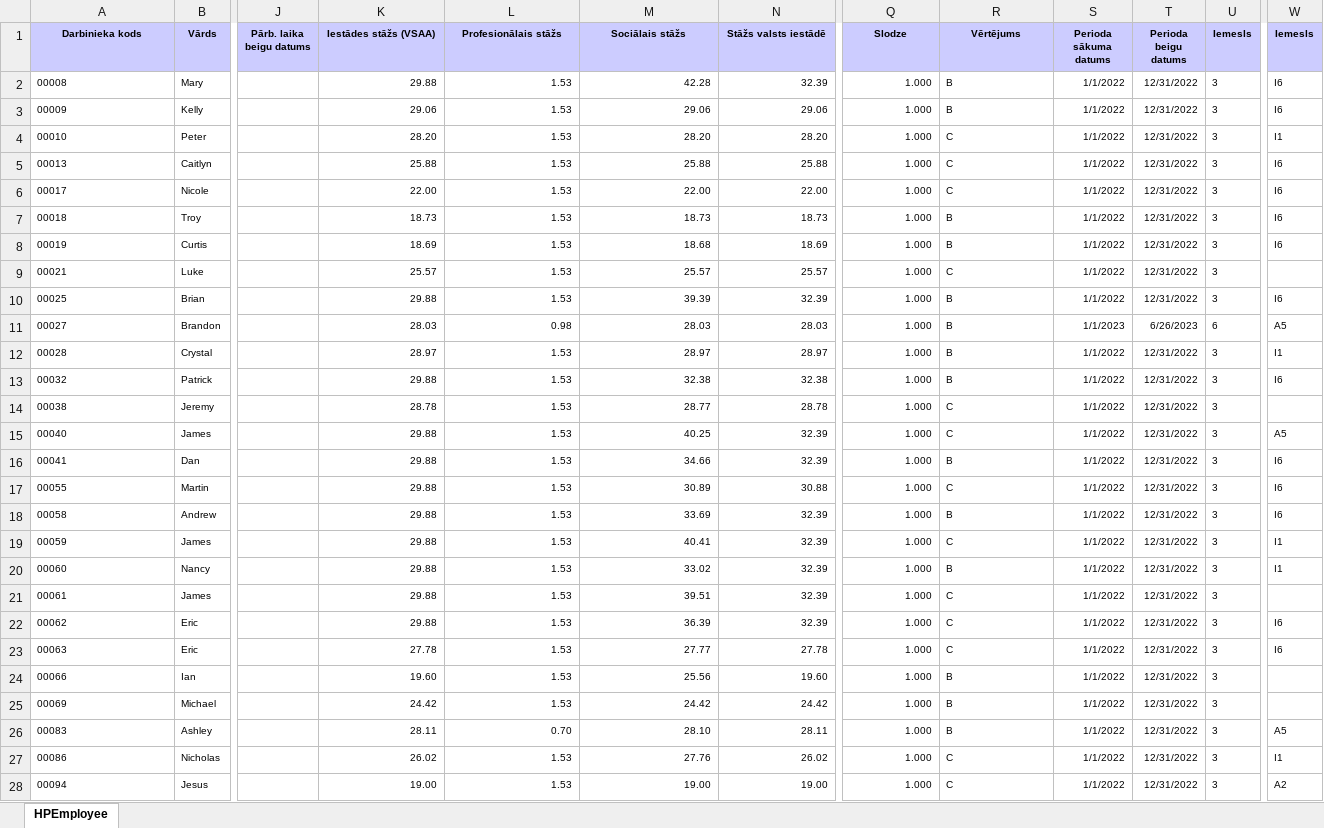
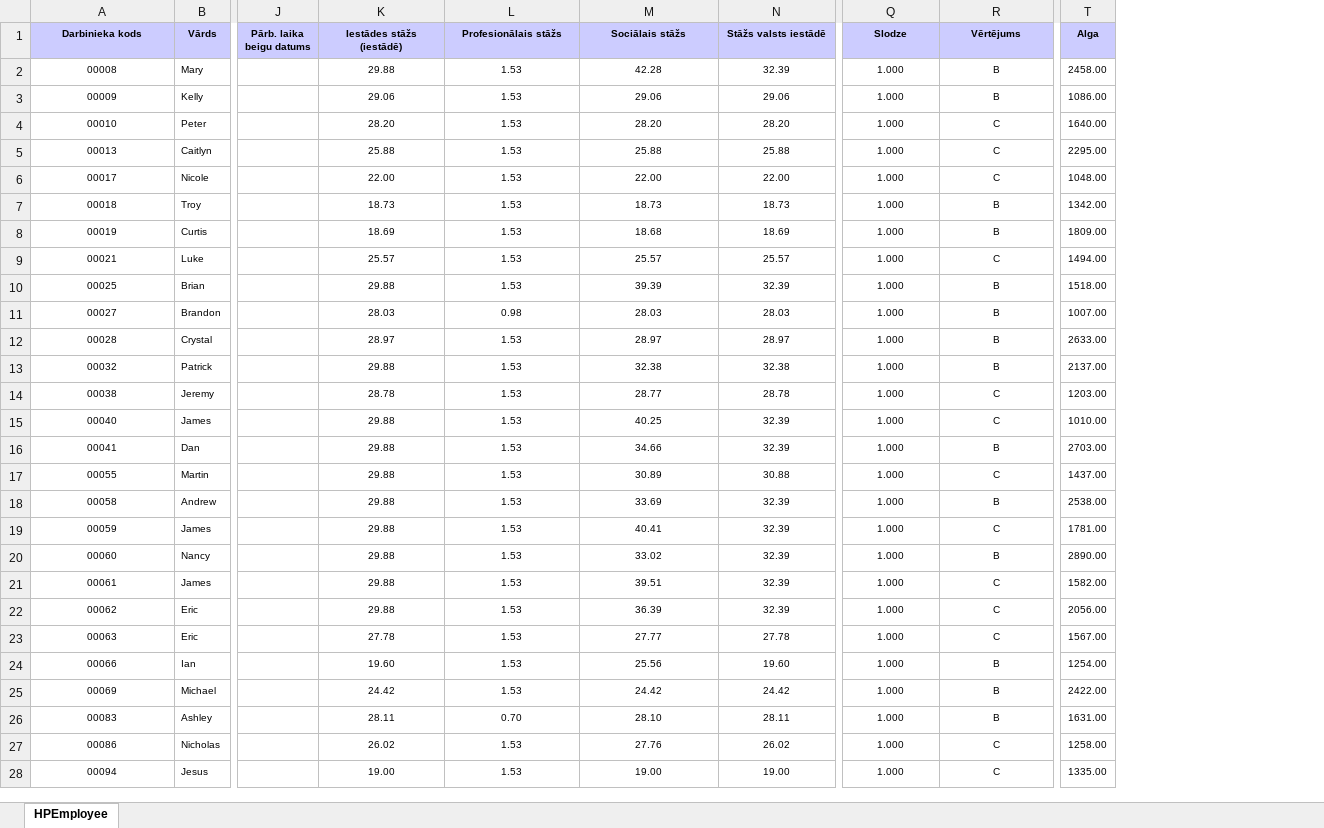
Before and after one commit to laurislimanovics/projekta-darbs, an Excel workbook: empl.xlsx, sheet HPEmployee, drawn as a sheet; only a part is shown, gaps mark what is left out; values as stored, in another font and other column widths than the file's, no borders; removed rows and columns are numbered as before the commit, all else as after; the diff covers the shown part only; the diff names each change by its address in the sheet, - before the commit and + after, or states it on an @@ line.

Commit message:
Update empl.xlsx

```diff
--- a/empl.xlsx (sheet HPEmployee)
+++ b/empl.xlsx (sheet HPEmployee)
-column S (Perioda sākuma datums), rows 2-28: 1/1/2022 | 1/1/2022 | 1/1/2022 | 1/1/2022 | 1/1/2022 | 1/1/2022 | 1/1/2022 | 1/1/2022 | 1/1/2022 | 1/1/2023 | 1/1/2022 | 1/1/2022 | 1/1/2022 | 1/1/2022 | 1/1/2022 | 1/1/2022 | 1/1/2022 | 1/1/2022 | 1/1/2022 | 1/1/2022 | 1/1/2022 | 1/1/2022 | 1/1/2022 | 1/1/2022 | 1/1/2022 | 1/1/2022 | 1/1/2022
-column T (Perioda beigu datums), rows 2-28: 12/31/2022 | 12/31/2022 | 12/31/2022 | 12/31/2022 | 12/31/2022 | 12/31/2022 | 12/31/2022 | 12/31/2022 | 12/31/2022 | 6/26/2023 | 12/31/2022 | 12/31/2022 | 12/31/2022 | 12/31/2022 | 12/31/2022 | 12/31/2022 | 12/31/2022 | 12/31/2022 | 12/31/2022 | 12/31/2022 | 12/31/2022 | 12/31/2022 | 12/31/2022 | 12/31/2022 | 12/31/2022 | 12/31/2022 | 12/31/2022
-column U (Iemesls), rows 2-28: 3 | 3 | 3 | 3 | 3 | 3 | 3 | 3 | 3 | 6 | 3 | 3 | 3 | 3 | 3 | 3 | 3 | 3 | 3 | 3 | 3 | 3 | 3 | 3 | 3 | 3 | 3
-column W (Iemesls), rows 2-28: I6 | I6 | I1 | I6 | I6 | I6 | I6 |  | I6 | A5 | I1 | I6 |  | A5 | I6 | I6 | I6 | I1 | I1 |  | I6 | I6 |  |  | A5 | I1 | A2
+column T (Alga), rows 2-28: 2458.00 | 1086.00 | 1640.00 | 2295.00 | 1048.00 | 1342.00 | 1809.00 | 1494.00 | 1518.00 | 1007.00 | 2633.00 | 2137.00 | 1203.00 | 1010.00 | 2703.00 | 1437.00 | 2538.00 | 1781.00 | 2890.00 | 1582.00 | 2056.00 | 1567.00 | 1254.00 | 2422.00 | 1631.00 | 1258.00 | 1335.00
-K1: Iestādes stāžs (VSAA)
+K1: Iestādes stāžs (iestādē)
-A2:A28 alignment: left
+A2:A28 alignment: center
-K2:N28 alignment: right
+K2:N28 alignment: center
-Q2:Q28 alignment: right
+Q2:Q28 alignment: center
-R2:R28 alignment: left
+R2:R28 alignment: center
```
Also changed, not shown: 34 edited cells and cell formats elsewhere in this sheet, charts or pictures.
